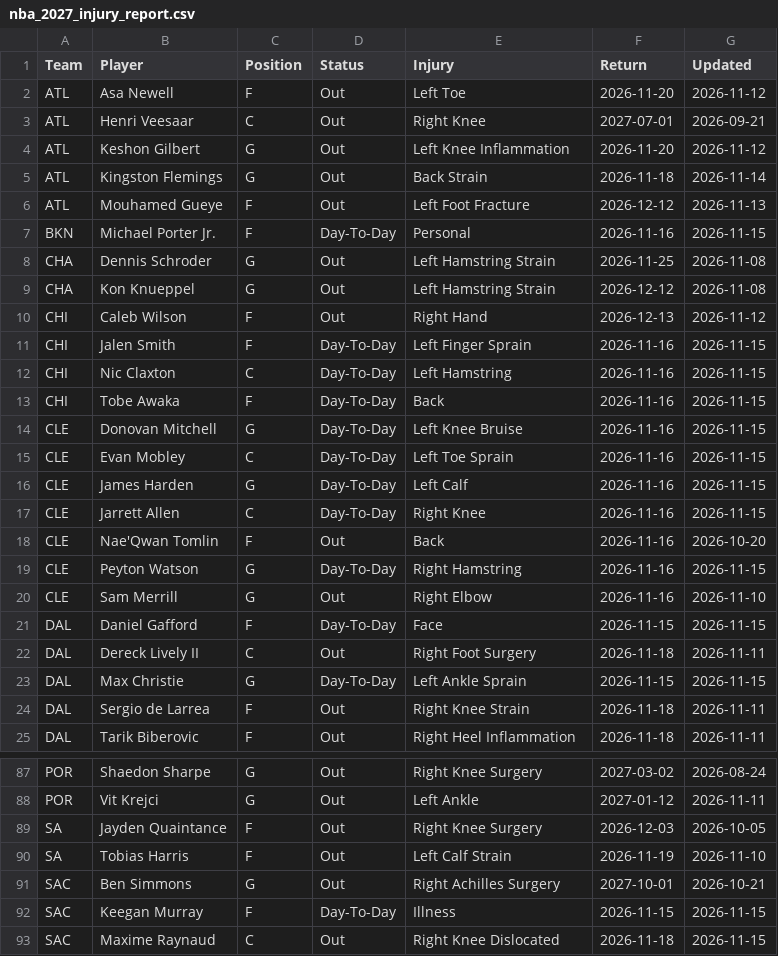
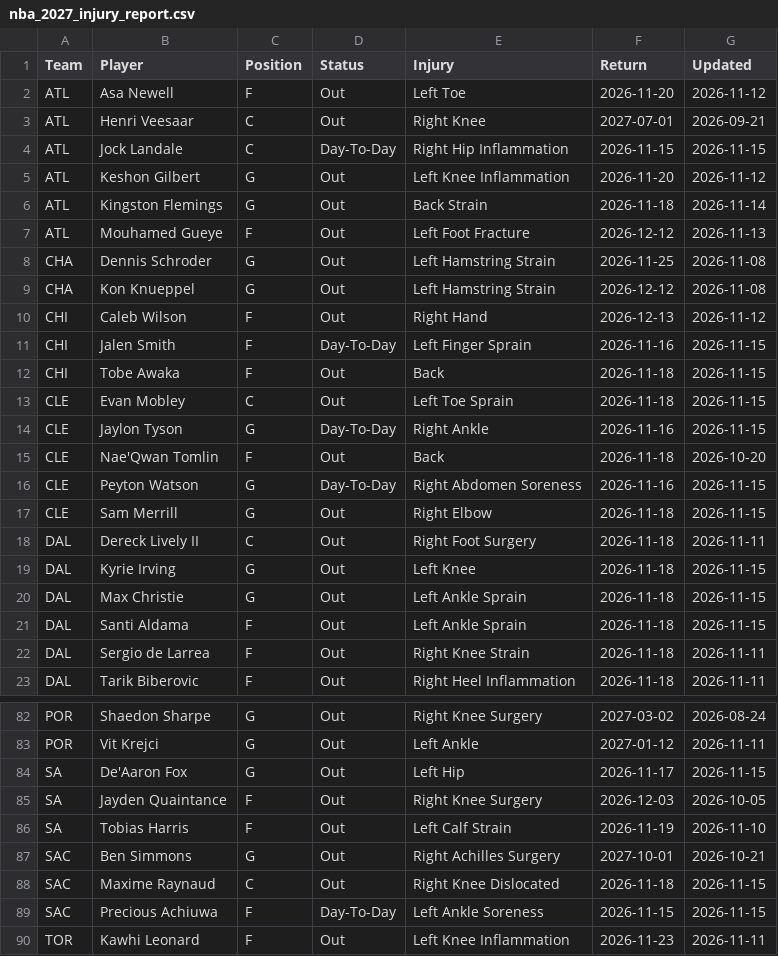
Before and after one commit to HitByOne/NBAData, a CSV file: site/data/nba_2027_injury_report.csv, drawn as a sheet; only a part is shown, gaps mark what is left out; the shorter side is filled out with more unchanged rows; the diff covers the shown part only.

```diff
--- a/site/data/nba_2027_injury_report.csv
+++ b/site/data/nba_2027_injury_report.csv
@@ -3,2 +3,3 @@ ATL,Asa Newell,F,Out,Left Toe,2026-11-20,2026-11-12
 ATL,Henri Veesaar,C,Out,Right Knee,2027-07-01,2026-09-21
+ATL,Jock Landale,C,Day-To-Day,Right Hip Inflammation,2026-11-15,2026-11-15
 ATL,Keshon Gilbert,G,Out,Left Knee Inflammation,2026-11-20,2026-11-12
@@ -6,3 +7,2 @@ ATL,Kingston Flemings,G,Out,Back Strain,2026-11-18,2026-11-14
 ATL,Mouhamed Gueye,F,Out,Left Foot Fracture,2026-12-12,2026-11-13
-BKN,Michael Porter Jr.,F,Day-To-Day,Personal,2026-11-16,2026-11-15
 CHA,Dennis Schroder,G,Out,Left Hamstring Strain,2026-11-25,2026-11-08
@@ -11,14 +11,12 @@ CHI,Caleb Wilson,F,Out,Right Hand,2026-12-13,2026-11-12
 CHI,Jalen Smith,F,Day-To-Day,Left Finger Sprain,2026-11-16,2026-11-15
-CHI,Nic Claxton,C,Day-To-Day,Left Hamstring,2026-11-16,2026-11-15
-CHI,Tobe Awaka,F,Day-To-Day,Back,2026-11-16,2026-11-15
-CLE,Donovan Mitchell,G,Day-To-Day,Left Knee Bruise,2026-11-16,2026-11-15
-CLE,Evan Mobley,C,Day-To-Day,Left Toe Sprain,2026-11-16,2026-11-15
-CLE,James Harden,G,Day-To-Day,Left Calf,2026-11-16,2026-11-15
-CLE,Jarrett Allen,C,Day-To-Day,Right Knee,2026-11-16,2026-11-15
-CLE,Nae'Qwan Tomlin,F,Out,Back,2026-11-16,2026-10-20
-CLE,Peyton Watson,G,Day-To-Day,Right Hamstring,2026-11-16,2026-11-15
-CLE,Sam Merrill,G,Out,Right Elbow,2026-11-16,2026-11-10
-DAL,Daniel Gafford,F,Day-To-Day,Face,2026-11-15,2026-11-15
+CHI,Tobe Awaka,F,Out,Back,2026-11-18,2026-11-15
+CLE,Evan Mobley,C,Out,Left Toe Sprain,2026-11-18,2026-11-15
+CLE,Jaylon Tyson,G,Day-To-Day,Right Ankle,2026-11-16,2026-11-15
+CLE,Nae'Qwan Tomlin,F,Out,Back,2026-11-18,2026-10-20
+CLE,Peyton Watson,G,Day-To-Day,Right Abdomen Soreness,2026-11-16,2026-11-15
+CLE,Sam Merrill,G,Out,Right Elbow,2026-11-18,2026-11-15
 DAL,Dereck Lively II,C,Out,Right Foot Surgery,2026-11-18,2026-11-11
-DAL,Max Christie,G,Day-To-Day,Left Ankle Sprain,2026-11-15,2026-11-15
+DAL,Kyrie Irving,G,Out,Left Knee,2026-11-18,2026-11-15
+DAL,Max Christie,G,Out,Left Ankle Sprain,2026-11-18,2026-11-15
+DAL,Santi Aldama,F,Out,Left Ankle Sprain,2026-11-18,2026-11-15
 DAL,Sergio de Larrea,F,Out,Right Knee Strain,2026-11-18,2026-11-11
@@ -88,2 +83,3 @@ POR,Shaedon Sharpe,G,Out,Right Knee Surgery,2027-03-02,2026-08-24
 POR,Vit Krejci,G,Out,Left Ankle,2027-01-12,2026-11-11
+SA,De'Aaron Fox,G,Out,Left Hip,2026-11-17,2026-11-15
 SA,Jayden Quaintance,F,Out,Right Knee Surgery,2026-12-03,2026-10-05
@@ -91,3 +87,2 @@ SA,Tobias Harris,F,Out,Left Calf Strain,2026-11-19,2026-11-10
 SAC,Ben Simmons,G,Out,Right Achilles Surgery,2027-10-01,2026-10-21
-SAC,Keegan Murray,F,Day-To-Day,Illness,2026-11-15,2026-11-15
 SAC,Maxime Raynaud,C,Out,Right Knee Dislocated,2026-11-18,2026-11-15
```
Also changed, not shown: 5 removed rows and 22 edited cells elsewhere in this file, site/data/nba_2027_prop_odds_status.csv, site/data/nba_2027_upcoming_matchups.csv.
